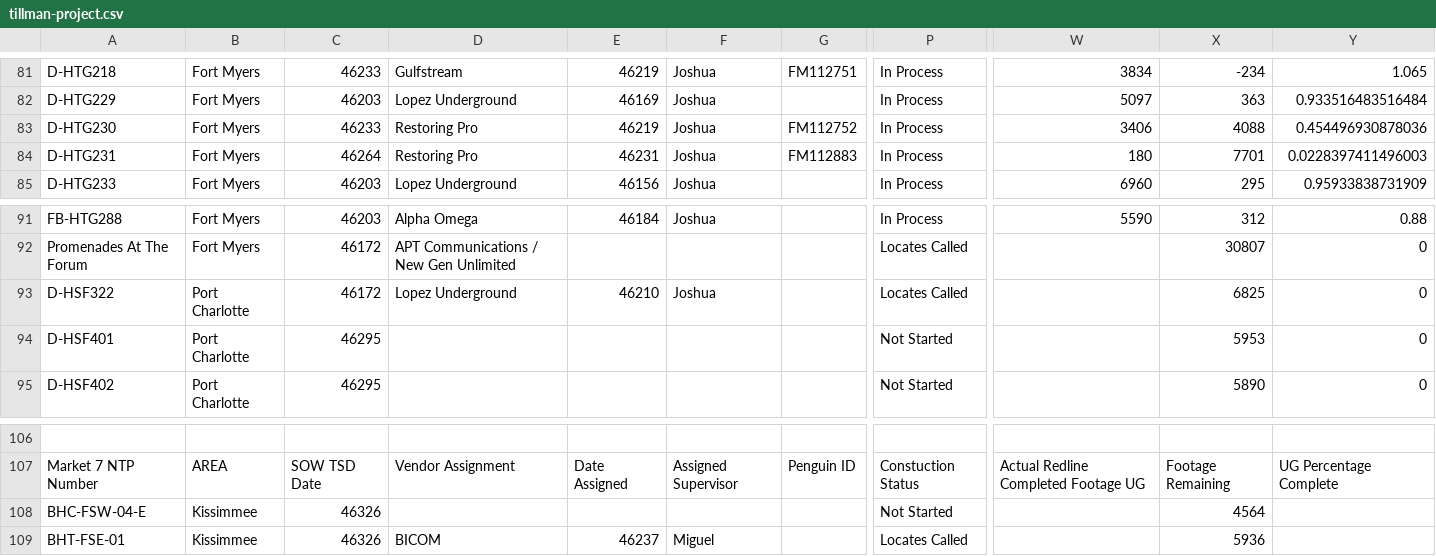
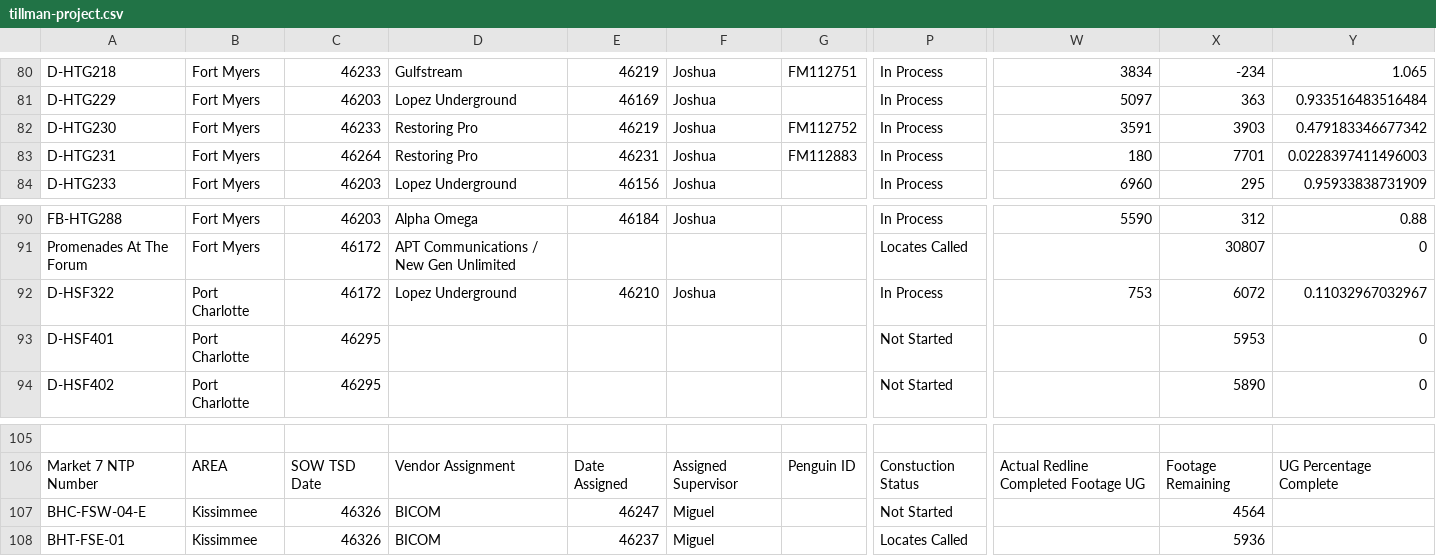
Before and after one commit to JCKraus1/Tillman-Dashboard, a CSV file: tillman-project.csv, drawn as a sheet; only a part is shown, gaps mark what is left out; addresses are those after the commit; the diff covers the shown part only; the diff names each change by its address in the sheet, - before the commit and + after, or states it on an @@ line.

```diff
--- a/tillman-project.csv
+++ b/tillman-project.csv
-W82: 3406
+W82: 3591
-X82: 4088
+X82: 3903
-Y82: 0.454496930878036
+Y82: 0.479183346677342
-P92: Locates Called
+P92: In Process
-W92: (empty)
+W92: 753
-X92: 6825
+X92: 6072
-Y92: 0
+Y92: 0.11032967032967
-D107: (empty)
+D107: BICOM
-E107: (empty)
+E107: 46247
-F107: (empty)
+F107: Miguel
```
Also changed, not shown: 1 removed row and 27 edited cells elsewhere in this file.
